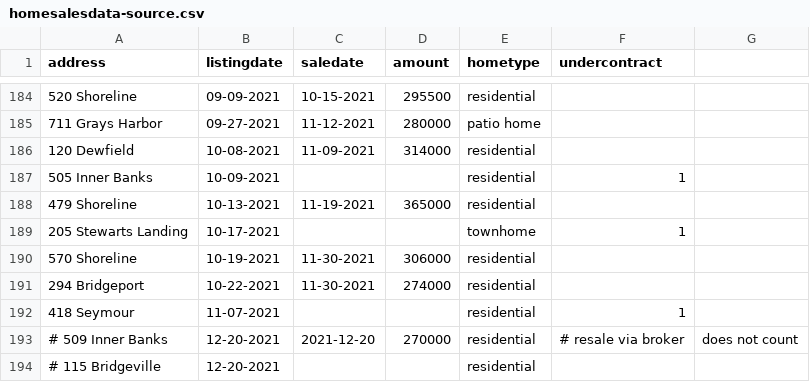
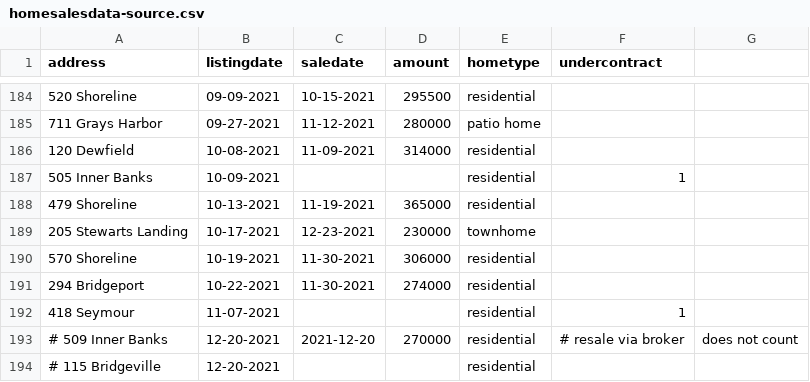
Before and after one commit to robhanssen/glenlake-homesales-old, a CSV file: sources/homesalesdata-source.csv, drawn as a sheet; only a part is shown, gaps mark what is left out.

```diff
--- a/sources/homesalesdata-source.csv
+++ b/sources/homesalesdata-source.csv
@@ -188,3 +188,3 @@
 479 Shoreline,10-13-2021,11-19-2021,365000,residential,
-205 Stewarts Landing,10-17-2021,,,townhome,1
+205 Stewarts Landing,10-17-2021,12-23-2021,230000,townhome,
 570 Shoreline,10-19-2021,11-30-2021,306000,residential,
```
Also changed, not shown: data/listings-by-year.csv, data/median-price.csv, 24 other files.
